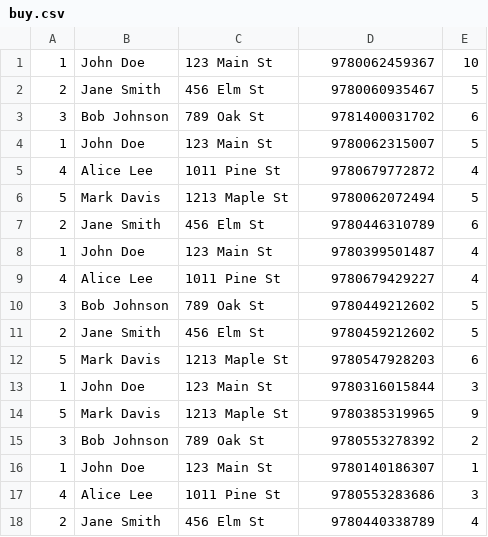
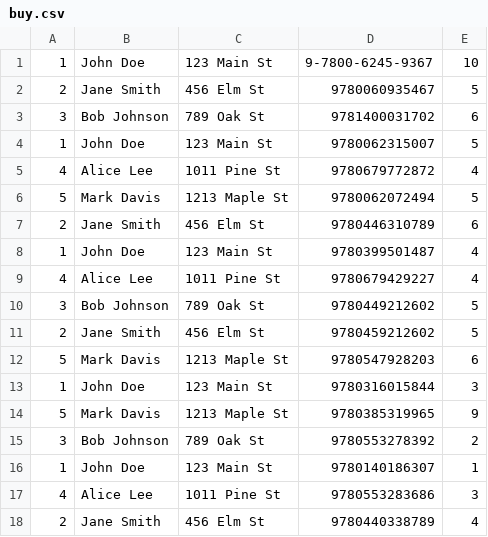
Before and after one commit to ChangranXU/Bookstore-Database-System-Project, a CSV file: given_data/buy.csv, drawn as a sheet.

```diff
--- a/given_data/buy.csv
+++ b/given_data/buy.csv
@@ -1,2 +1,2 @@
-1,John Doe,123 Main St,9780062459367,10
+1,John Doe,123 Main St,9-7800-6245-9367,10
 2,Jane Smith,456 Elm St,9780060935467,5
```
Also changed, not shown: 1 other file.
